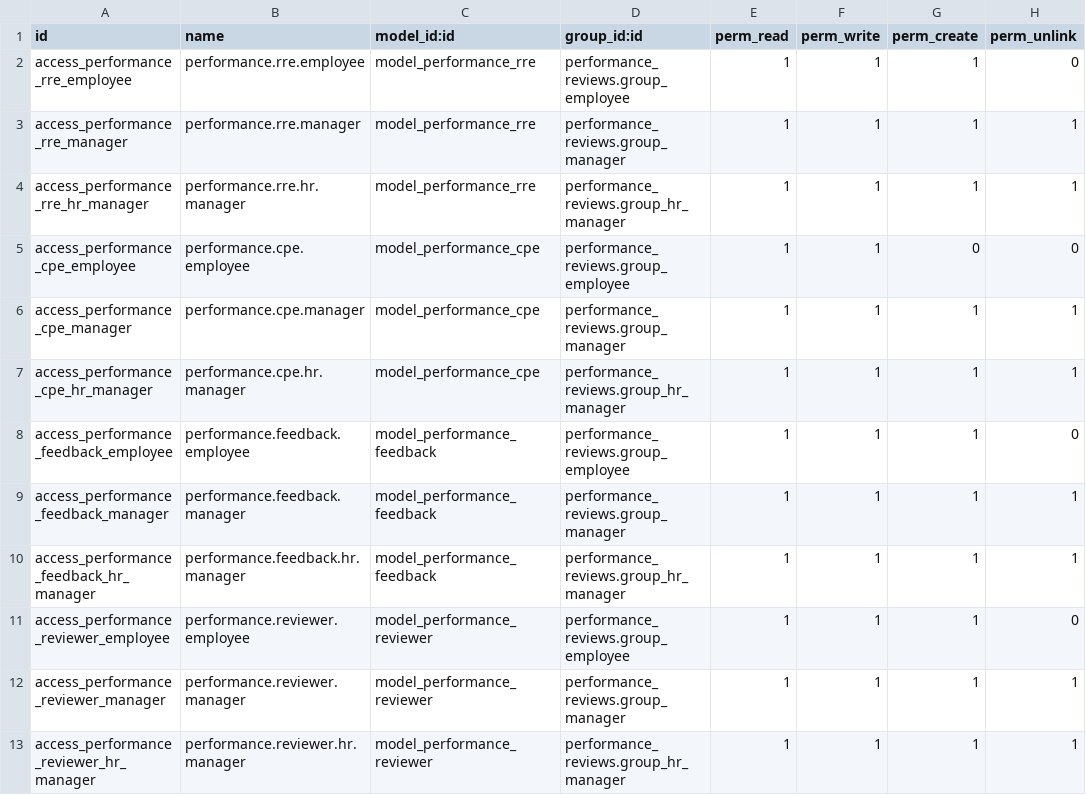
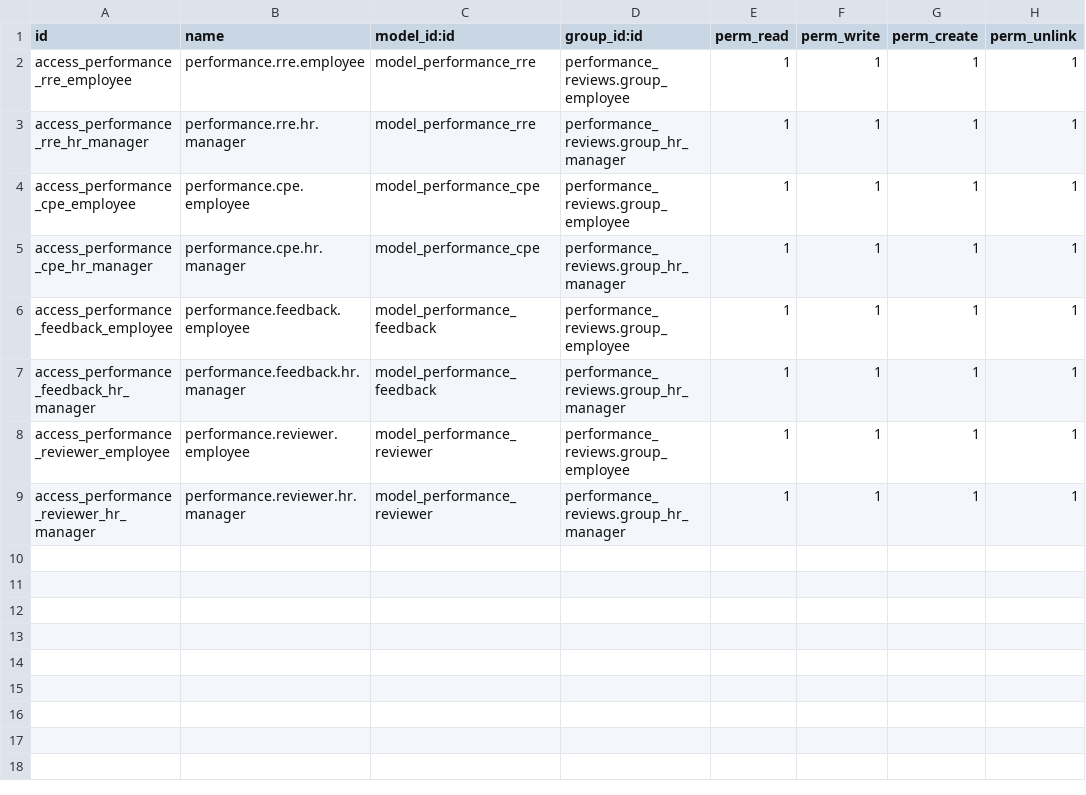
Before and after one commit to Tiju-s-Academy/performance_reviews, a CSV file: security/ir.model.access.csv, drawn as a sheet.

Commit message:
refactor: Update CPE, feedback, and RRE submission logic to restrict access to assigned managers only; adjust security rules and view permissions for employee group

```diff
--- a/security/ir.model.access.csv
+++ b/security/ir.model.access.csv
@@ -1,13 +1,9 @@
 id,name,model_id:id,group_id:id,perm_read,perm_write,perm_create,perm_unlink
-access_performance_rre_employee,performance.rre.employee,model_performance_rre,performance_reviews.group_employee,1,1,1,0
-access_performance_rre_manager,performance.rre.manager,model_performance_rre,performance_reviews.group_manager,1,1,1,1
+access_performance_rre_employee,performance.rre.employee,model_performance_rre,performance_reviews.group_employee,1,1,1,1
 access_performance_rre_hr_manager,performance.rre.hr.manager,model_performance_rre,performance_reviews.group_hr_manager,1,1,1,1
-access_performance_cpe_employee,performance.cpe.employee,model_performance_cpe,performance_reviews.group_employee,1,1,0,0
-access_performance_cpe_manager,performance.cpe.manager,model_performance_cpe,performance_reviews.group_manager,1,1,1,1
+access_performance_cpe_employee,performance.cpe.employee,model_performance_cpe,performance_reviews.group_employee,1,1,1,1
 access_performance_cpe_hr_manager,performance.cpe.hr.manager,model_performance_cpe,performance_reviews.group_hr_manager,1,1,1,1
-access_performance_feedback_employee,performance.feedback.employee,model_performance_feedback,performance_reviews.group_employee,1,1,1,0
-access_performance_feedback_manager,performance.feedback.manager,model_performance_feedback,performance_reviews.group_manager,1,1,1,1
+access_performance_feedback_employee,performance.feedback.employee,model_performance_feedback,performance_reviews.group_employee,1,1,1,1
 access_performance_feedback_hr_manager,performance.feedback.hr.manager,model_performance_feedback,performance_reviews.group_hr_manager,1,1,1,1
-access_performance_reviewer_employee,performance.reviewer.employee,model_performance_reviewer,performance_reviews.group_employee,1,1,1,0
-access_performance_reviewer_manager,performance.reviewer.manager,model_performance_reviewer,performance_reviews.group_manager,1,1,1,1
+access_performance_reviewer_employee,performance.reviewer.employee,model_performance_reviewer,performance_reviews.group_employee,1,1,1,1
 access_performance_reviewer_hr_manager,performance.reviewer.hr.manager,model_performance_reviewer,performance_reviews.group_hr_manager,1,1,1,1
```
Also changed, not shown: 7 other files.
